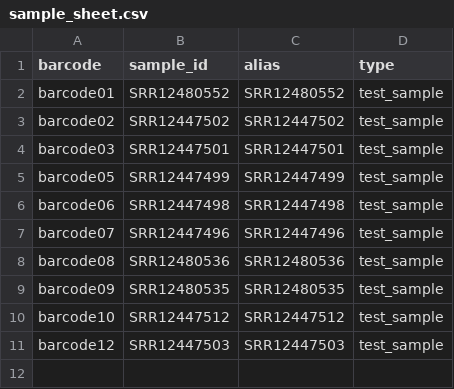
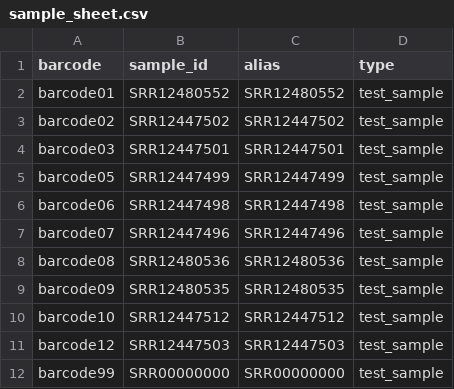
Before and after one commit to epi2me-labs/wf-artic, a CSV file: test_data/sample_sheet.csv, drawn as a sheet; the diff names each change by its address in the sheet, - before the commit and + after, or states it on an @@ line.

```diff
--- a/test_data/sample_sheet.csv
+++ b/test_data/sample_sheet.csv
+row 12: barcode99 | SRR00000000 | SRR00000000 | test_sample
```
Also changed, not shown: 4 other files.
